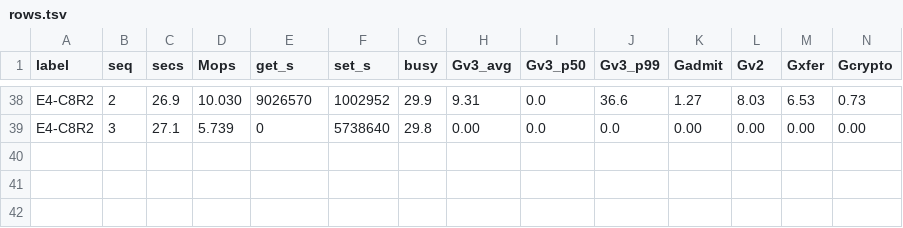
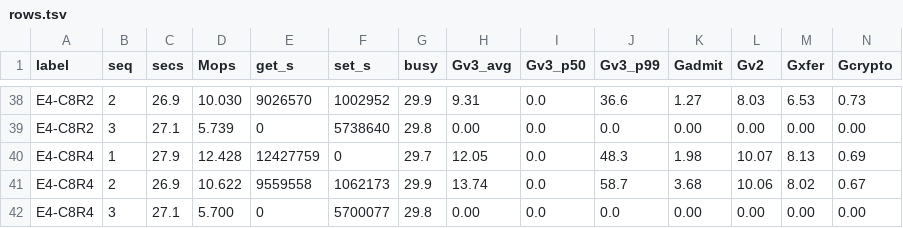
Before and after one commit to Boo-seon-woong/memcached-1.6.42-port_v4, a TSV file: experiments/night-20260806/rows.tsv, drawn as a sheet; only a part is shown, gaps mark what is left out; rows hold the shown columns only; the diff names each change by its address in the sheet, - before the commit and + after, or states it on an @@ line.

```diff
--- a/experiments/night-20260806/rows.tsv
+++ b/experiments/night-20260806/rows.tsv
+row 40: E4-C8R4 | 1 | 27.9 | 12.428 | 12427759 | 0 | 29.7 | 12.05 | 0.0 | 48.3 | 1.98 | 10.07 | 8.13 | 0.69
+row 41: E4-C8R4 | 2 | 26.9 | 10.622 | 9559558 | 1062173 | 29.9 | 13.74 | 0.0 | 58.7 | 3.68 | 10.06 | 8.02 | 0.67
+row 42: E4-C8R4 | 3 | 27.1 | 5.700 | 0 | 5700077 | 29.8 | 0.00 | 0.0 | 0.0 | 0.00 | 0.00 | 0.00 | 0.00
```
Also changed, not shown: 4 other files.
